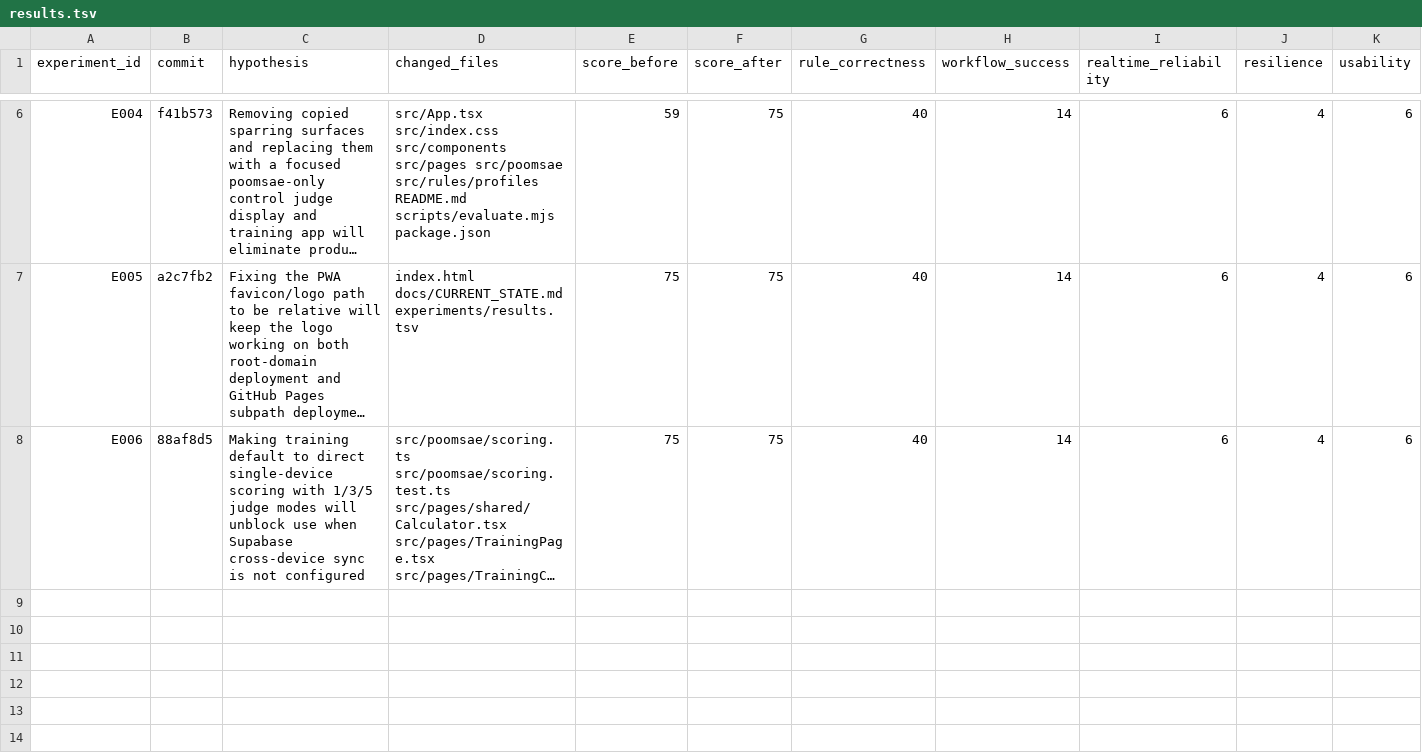
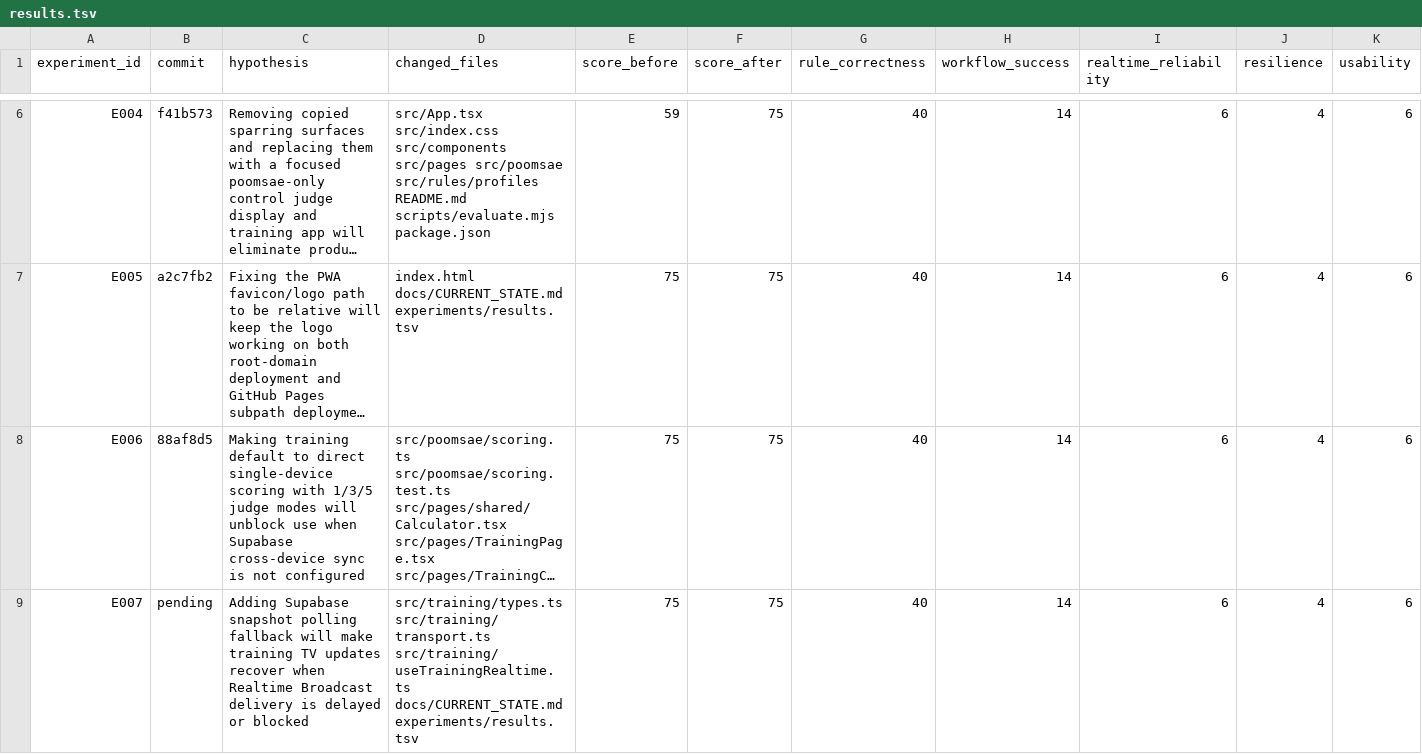
Before and after one commit to shark7763-del/teampro-poomsae-score, a TSV file: experiments/results.tsv, drawn as a sheet; only a part is shown, gaps mark what is left out; long unchanged cells end in …; rows hold the shown columns only; the diff names each change by its address in the sheet, - before the commit and + after, or states it on an @@ line.

Commit message:
Add Supabase display snapshot fallback

```diff
--- a/experiments/results.tsv
+++ b/experiments/results.tsv
+row 9: E007 | pending | Adding Supabase snapshot polling fallback will make training TV updates recover when Realtime Broadcast delivery is delayed or blocked | src/training/types.ts src/training/transport.ts src/training/useTrainingRealtime.ts docs/CURRENT_STATE.md experiments/results.tsv | 75 | 75 | 40 | 14 | 6 | 4 | 6
```
Also changed, not shown: 4 other files.
